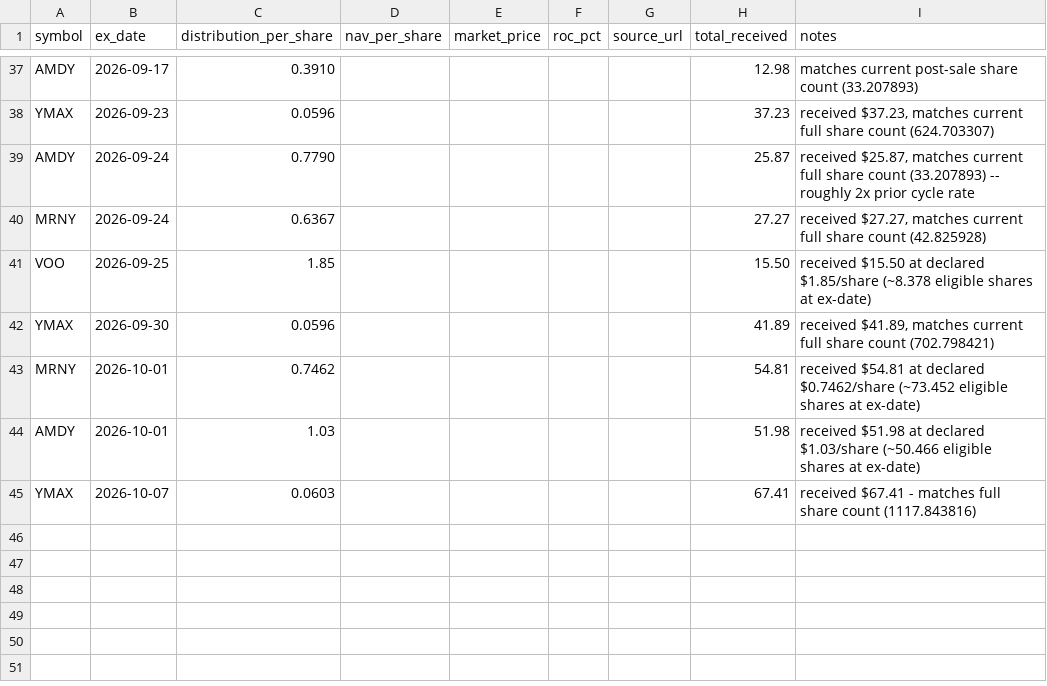
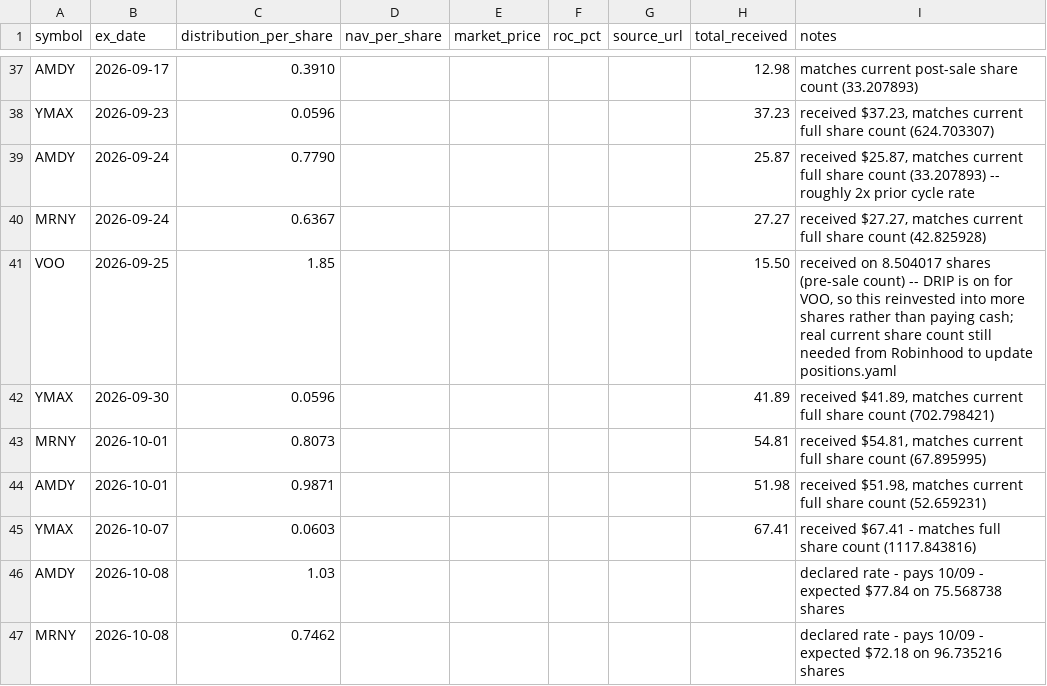
Before and after one commit to kevin-mumaw/income-portfolio-guardian, a CSV file: data/distributions.csv, drawn as a sheet; only a part is shown, gaps mark what is left out.

```diff
--- a/data/distributions.csv
+++ b/data/distributions.csv
@@ -40,6 +40,8 @@ AMDY,2026-09-24,0.7790,,,,,25.87,"received $25.87, matches current full share co
 MRNY,2026-09-24,0.6367,,,,,27.27,"received $27.27, matches current full share count (42.825928)"
-VOO,2026-09-25,1.85,,,,,15.50,received $15.50 at declared $1.85/share (~8.378 eligible shares at ex-date)
+VOO,2026-09-25,1.85,,,,,15.50,"received on 8.504017 shares (pre-sale count) -- DRIP is on for VOO, so this reinvested into more shares rather than paying cash; real current share count still needed from Robinhood to update positions.yaml"
 YMAX,2026-09-30,0.0596,,,,,41.89,"received $41.89, matches current full share count (702.798421)"
-MRNY,2026-10-01,0.7462,,,,,54.81,received $54.81 at declared $0.7462/share (~73.452 eligible shares at ex-date)
-AMDY,2026-10-01,1.03,,,,,51.98,received $51.98 at declared $1.03/share (~50.466 eligible shares at ex-date)
+MRNY,2026-10-01,0.8073,,,,,54.81,"received $54.81, matches current full share count (67.895995)"
+AMDY,2026-10-01,0.9871,,,,,51.98,"received $51.98, matches current full share count (52.659231)"
 YMAX,2026-10-07,0.0603,,,,,67.41,"received $67.41 - matches full share count (1117.843816)"
+AMDY,2026-10-08,1.03,,,,,,"declared rate - pays 10/09 - expected $77.84 on 75.568738 shares"
+MRNY,2026-10-08,0.7462,,,,,,"declared rate - pays 10/09 - expected $72.18 on 96.735216 shares"
```
